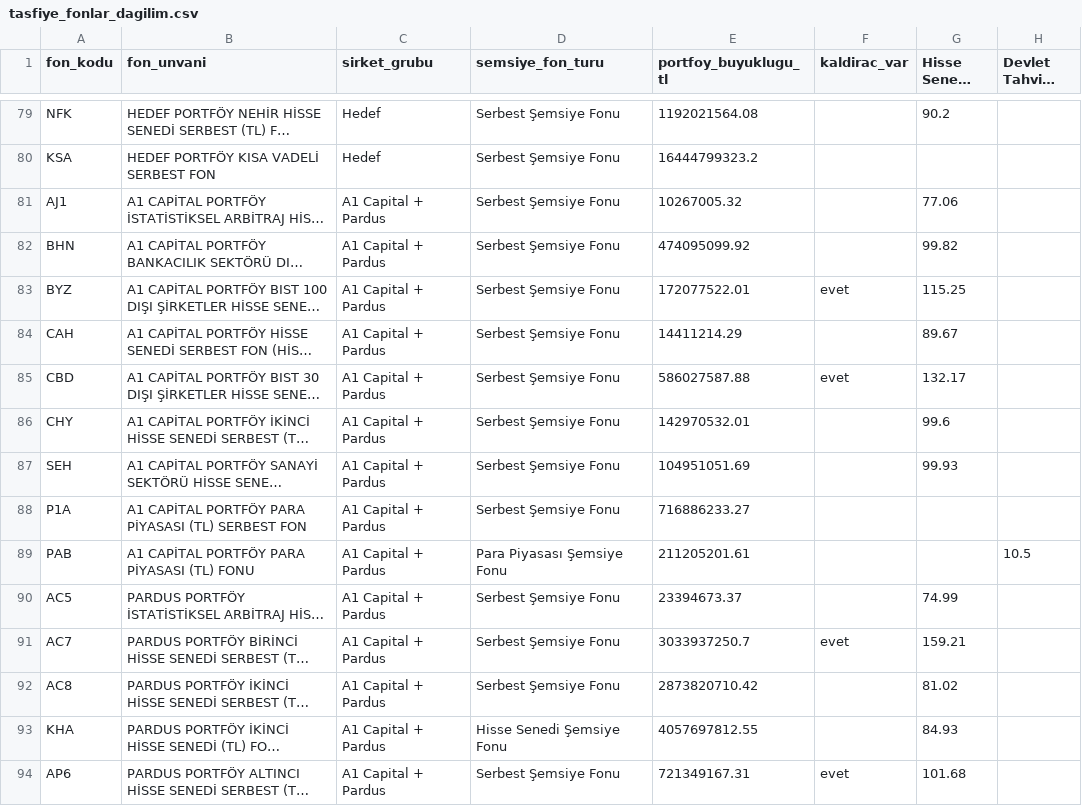
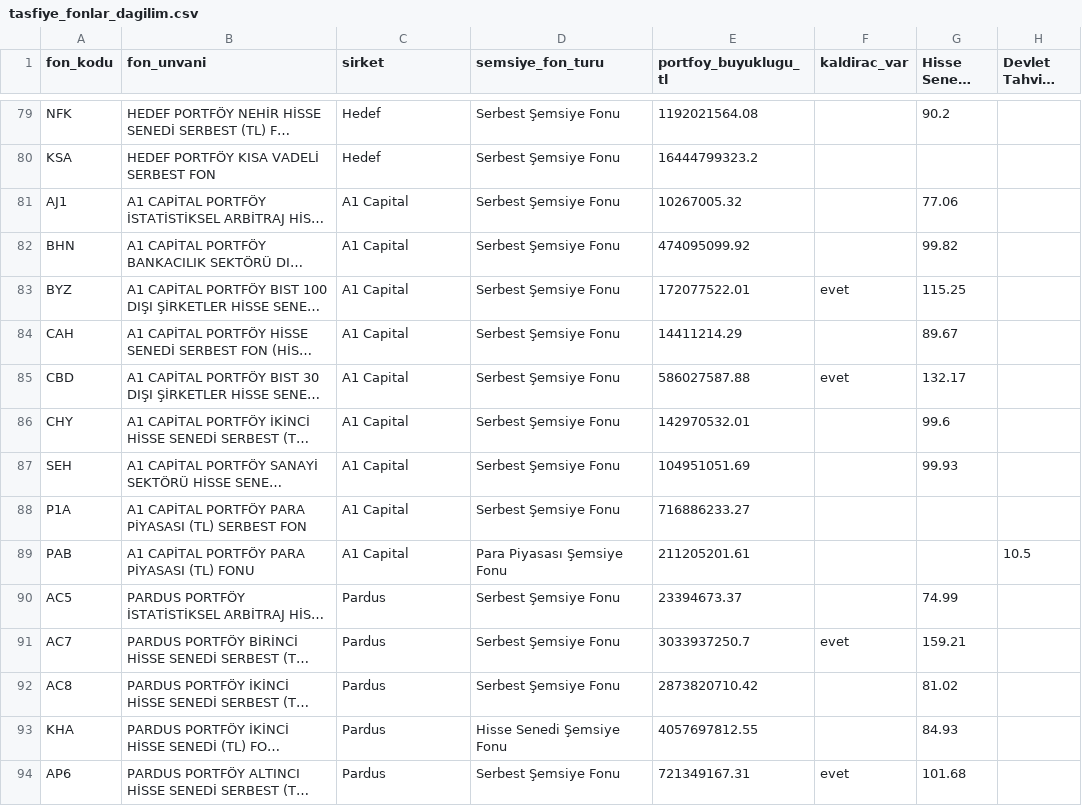
Before and after one commit to cberko/spk-tasfiye-fonlari, a CSV file: data/processed/tasfiye_fonlar_dagilim.csv, drawn as a sheet; only a part is shown, gaps mark what is left out; long unchanged cells end in …; the diff covers the shown part only; the diff names each change by its address in the sheet, - before the commit and + after, or states it on an @@ line.

```diff
--- a/data/processed/tasfiye_fonlar_dagilim.csv
+++ b/data/processed/tasfiye_fonlar_dagilim.csv
-C1: sirket_grubu
+C1: sirket
-C81:C89 (sirket): A1 Capital + Pardus
+C81:C89 (sirket): A1 Capital
-C90:C94 (sirket): A1 Capital + Pardus
+C90:C94 (sirket): Pardus
```
Also changed, not shown: 37 edited cells elsewhere in this file, data/processed/ozet_sirket.csv, data/processed/tasfiye_fonlar_detay.csv, 6 other files.
